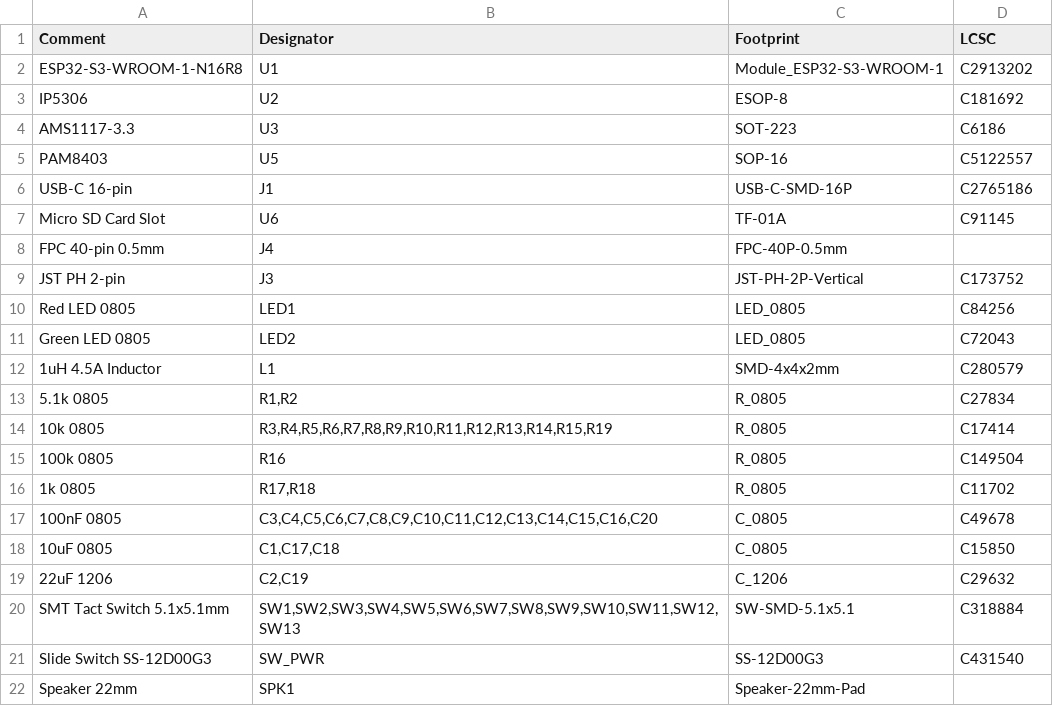
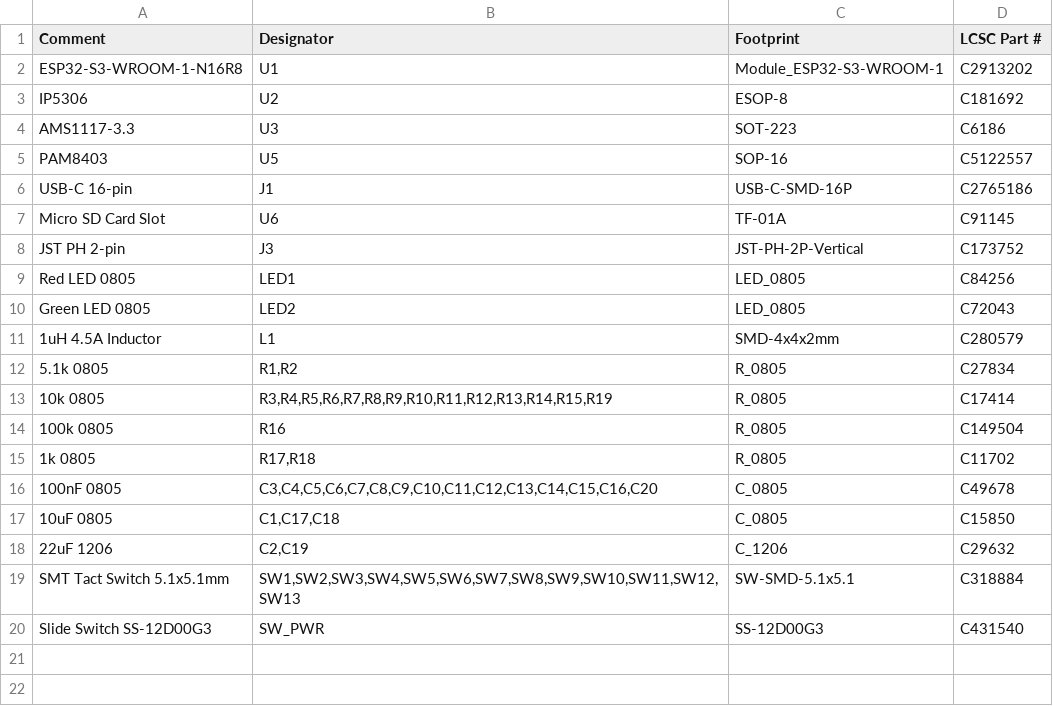
Before and after one commit to pjcau/esp32-emu-turbo, a CSV file: hardware/kicad/jlcpcb/bom.csv, drawn as a sheet.

```diff
--- a/hardware/kicad/jlcpcb/bom.csv
+++ b/hardware/kicad/jlcpcb/bom.csv
@@ -1,2 +1,2 @@
-Comment,Designator,Footprint,LCSC
+Comment,Designator,Footprint,LCSC Part #
 ESP32-S3-WROOM-1-N16R8,U1,Module_ESP32-S3-WROOM-1,C2913202
@@ -7,3 +7,2 @@ USB-C 16-pin,J1,USB-C-SMD-16P,C2765186
 Micro SD Card Slot,U6,TF-01A,C91145
-FPC 40-pin 0.5mm,J4,FPC-40P-0.5mm,
 JST PH 2-pin,J3,JST-PH-2P-Vertical,C173752
@@ -21,2 +20 @@ SMT Tact Switch 5.1x5.1mm,"SW1,SW2,SW3,SW4,SW5,SW6,SW7,SW8,SW9,SW10,SW11,SW12,SW
 Slide Switch SS-12D00G3,SW_PWR,SS-12D00G3,C431540
-Speaker 22mm,SPK1,Speaker-22mm-Pad,
```
Also changed, not shown: release_jlcpcb/bom.csv.
